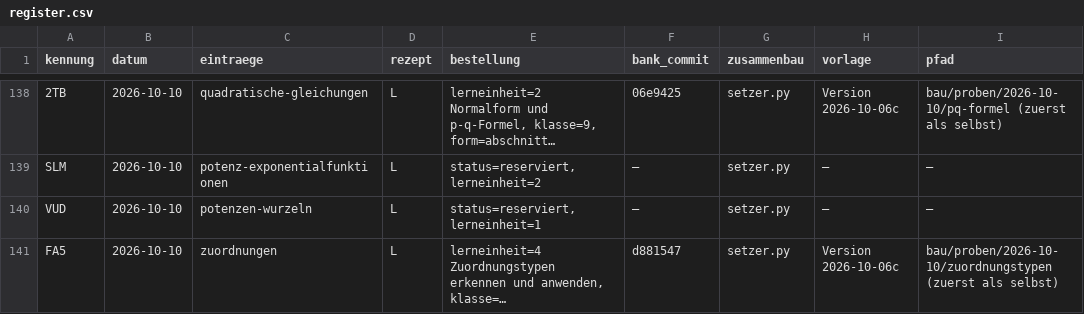
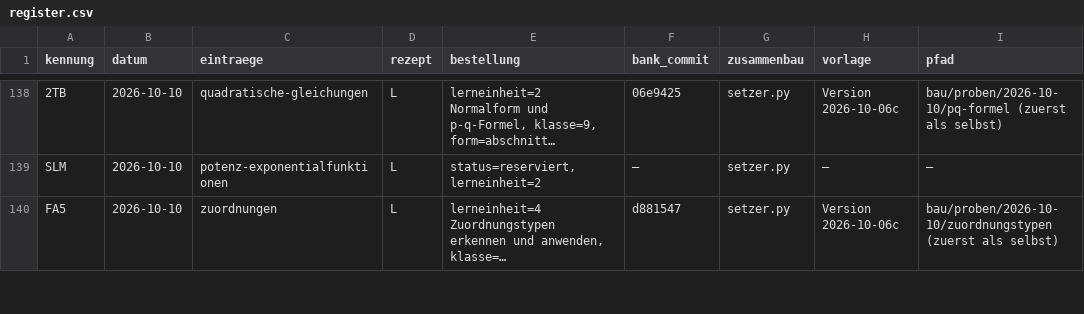
Before and after one commit to hz-0801/aufgabenbank, a CSV file: bau/register.csv, drawn as a sheet; only a part is shown, gaps mark what is left out; long unchanged cells end in …; removed rows and columns are numbered as before the commit, all else as after; the diff covers the shown part only; the diff names each change by its address in the sheet, - before the commit and + after, or states it on an @@ line.

```diff
--- a/bau/register.csv
+++ b/bau/register.csv
-row 140: VUD | 2026-10-10 | potenzen-wurzeln | L | status=reserviert, lerneinheit=1 | – | setzer.py | – | –
```
Also changed, not shown: 1 added row elsewhere in this file, 16 other files.
